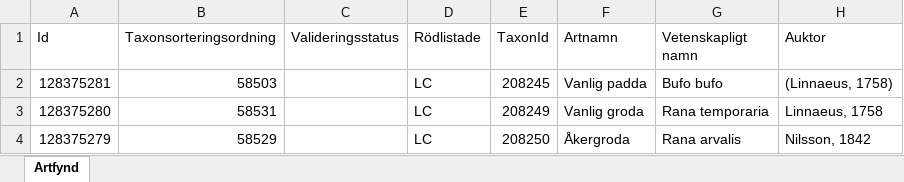
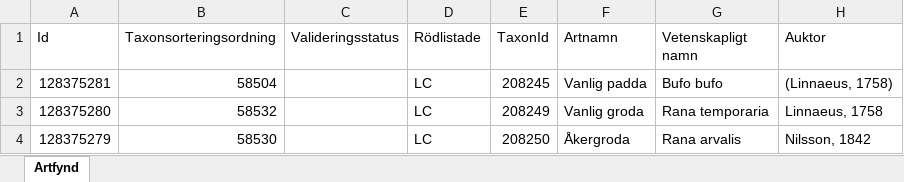
Before and after one commit to klasma/Logging_1447, an Excel workbook: artfynd/A 8924-2022 artfynd.xlsx, sheet Artfynd, drawn as a sheet; only a part is shown; values as stored, in another font and other column widths than the file's, no borders; the diff names each change by its address in the sheet, - before the commit and + after, or states it on an @@ line.

```diff
--- a/artfynd/A 8924-2022 artfynd.xlsx (sheet Artfynd)
+++ b/artfynd/A 8924-2022 artfynd.xlsx (sheet Artfynd)
-B2 (Taxonsorteringsordning): 58503
+B2 (Taxonsorteringsordning): 58504
-B3 (Taxonsorteringsordning): 58531
+B3 (Taxonsorteringsordning): 58532
-B4 (Taxonsorteringsordning): 58529
+B4 (Taxonsorteringsordning): 58530
```
Also changed, not shown: artfynd/A 12215-2025 artfynd.xlsx, artfynd/A 12709-2025 artfynd.xlsx, 56 other files.
